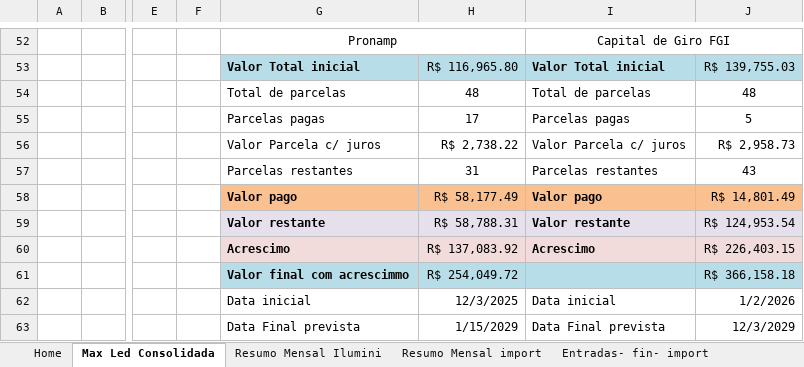
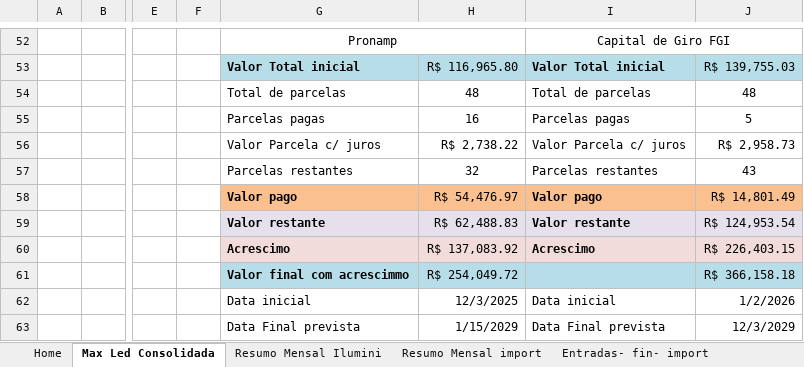
Before and after one commit to alinemarketingmaxled-hash/Finan, an Excel workbook: data/source/DRE_MAX_LED_2026.xlsx, sheet Max Led Consolidada, drawn as a sheet; only a part is shown, gaps mark what is left out; values as stored, in another font and other column widths than the file's, no borders; charts and pictures and conditional formats not drawn; the diff covers the shown part only; the diff names each change by its address in the sheet, - before the commit and + after, or states it on an @@ line.

```diff
--- a/data/source/DRE_MAX_LED_2026.xlsx (sheet Max Led Consolidada)
+++ b/data/source/DRE_MAX_LED_2026.xlsx (sheet Max Led Consolidada)
-H55: 17
+H55: 16
-H57: 31
+H57: 32
-H58: R$ 58,177.49
+H58: R$ 54,476.97
-H59: R$ 58,788.31
+H59: R$ 62,488.83
```
Also changed, not shown: 62 edited cells and cell formats elsewhere in this sheet, sheet SAIDAS-FIN-ilumi, sheet Saidas-fin-import, sheet Resumo Mensal import, sheet Resumo Mensal Ilumini, formulas that keep their value, charts or pictures, 14 other files.
